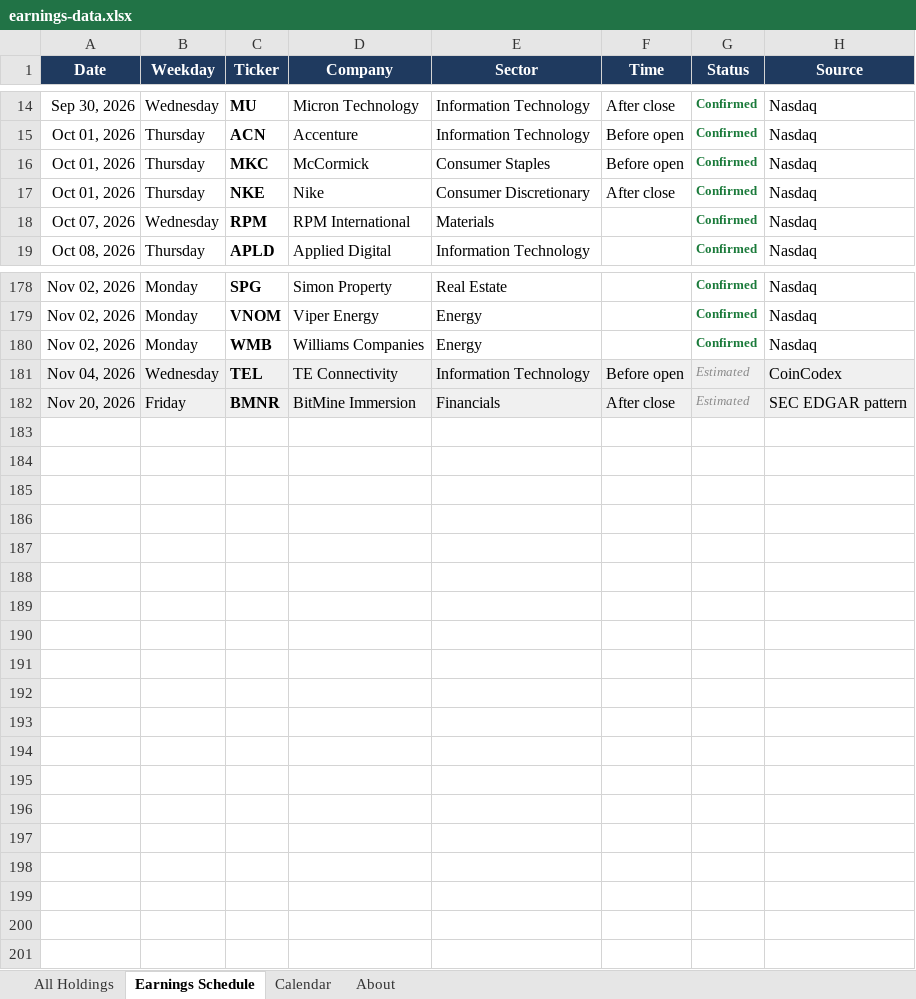
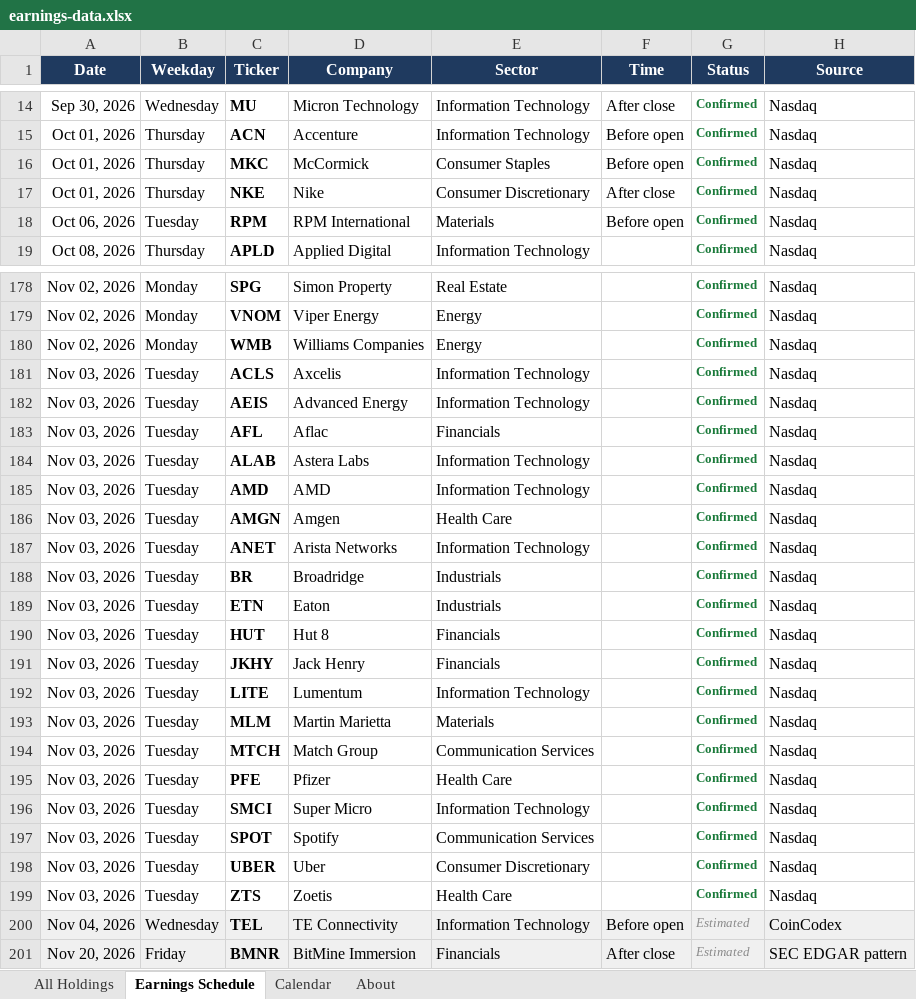
Before and after one commit to alexpkatz/earnings-calendar, an Excel workbook: earnings-data.xlsx, sheet Earnings Schedule, drawn as a sheet; only a part is shown, gaps mark what is left out; values as stored, in another font and other column widths than the file's, no borders; the diff names each change by its address in the sheet, - before the commit and + after, or states it on an @@ line.

```diff
--- a/earnings-data.xlsx (sheet Earnings Schedule)
+++ b/earnings-data.xlsx (sheet Earnings Schedule)
-A18 (Date): Oct 07, 2026
+A18 (Date): Oct 06, 2026
-B18 (Weekday): Wednesday
+B18 (Weekday): Tuesday
-F18 (Time): (empty)
+F18 (Time): Before open
+row 181: Nov 03, 2026 | Tuesday | ACLS | Axcelis | Information Technology |  | Confirmed | Nasdaq
+row 182: Nov 03, 2026 | Tuesday | AEIS | Advanced Energy | Information Technology |  | Confirmed | Nasdaq
+row 183: Nov 03, 2026 | Tuesday | AFL | Aflac | Financials |  | Confirmed | Nasdaq
+row 184: Nov 03, 2026 | Tuesday | ALAB | Astera Labs | Information Technology |  | Confirmed | Nasdaq
+row 185: Nov 03, 2026 | Tuesday | AMD | AMD | Information Technology |  | Confirmed | Nasdaq
+row 186: Nov 03, 2026 | Tuesday | AMGN | Amgen | Health Care |  | Confirmed | Nasdaq
+row 187: Nov 03, 2026 | Tuesday | ANET | Arista Networks | Information Technology |  | Confirmed | Nasdaq
+row 188: Nov 03, 2026 | Tuesday | BR | Broadridge | Industrials |  | Confirmed | Nasdaq
+row 189: Nov 03, 2026 | Tuesday | ETN | Eaton | Industrials |  | Confirmed | Nasdaq
+row 190: Nov 03, 2026 | Tuesday | HUT | Hut 8 | Financials |  | Confirmed | Nasdaq
+row 191: Nov 03, 2026 | Tuesday | JKHY | Jack Henry | Financials |  | Confirmed | Nasdaq
+row 192: Nov 03, 2026 | Tuesday | LITE | Lumentum | Information Technology |  | Confirmed | Nasdaq
+row 193: Nov 03, 2026 | Tuesday | MLM | Martin Marietta | Materials |  | Confirmed | Nasdaq
+row 194: Nov 03, 2026 | Tuesday | MTCH | Match Group | Communication Services |  | Confirmed | Nasdaq
+row 195: Nov 03, 2026 | Tuesday | PFE | Pfizer | Health Care |  | Confirmed | Nasdaq
+row 196: Nov 03, 2026 | Tuesday | SMCI | Super Micro | Information Technology |  | Confirmed | Nasdaq
+row 197: Nov 03, 2026 | Tuesday | SPOT | Spotify | Communication Services |  | Confirmed | Nasdaq
+row 198: Nov 03, 2026 | Tuesday | UBER | Uber | Consumer Discretionary |  | Confirmed | Nasdaq
+row 199: Nov 03, 2026 | Tuesday | ZTS | Zoetis | Health Care |  | Confirmed | Nasdaq
```
Also changed, not shown: sheet All Holdings, sheet Calendar, sheet About, 1 other file.
